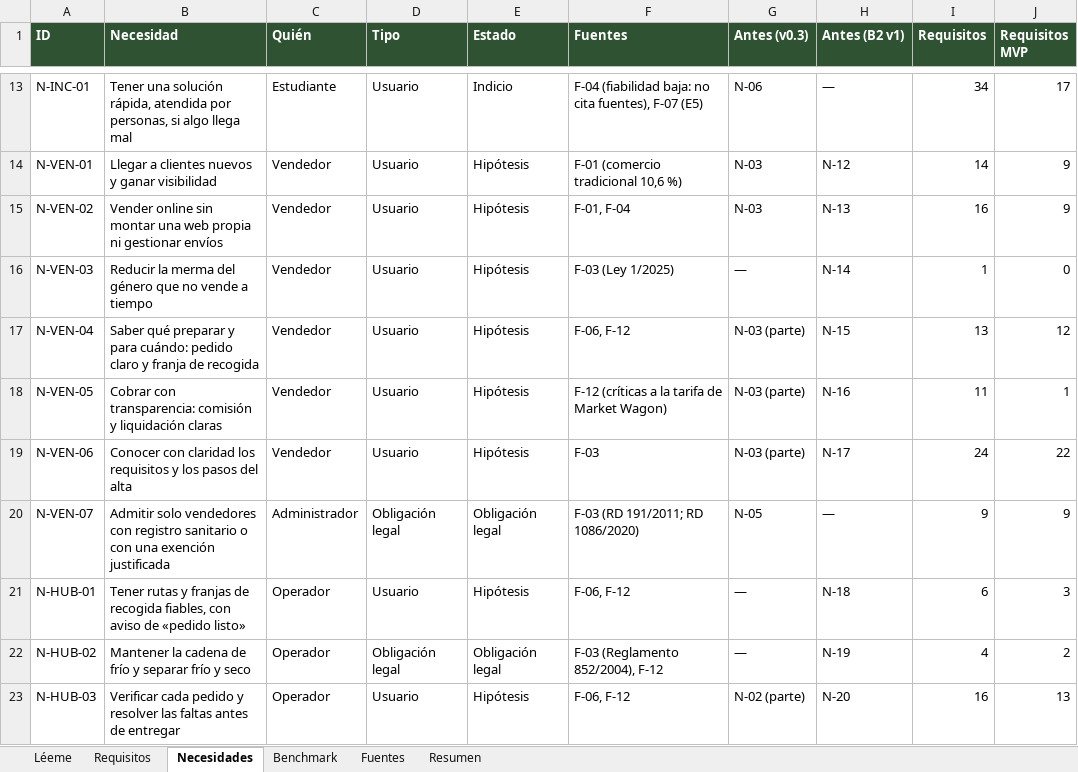
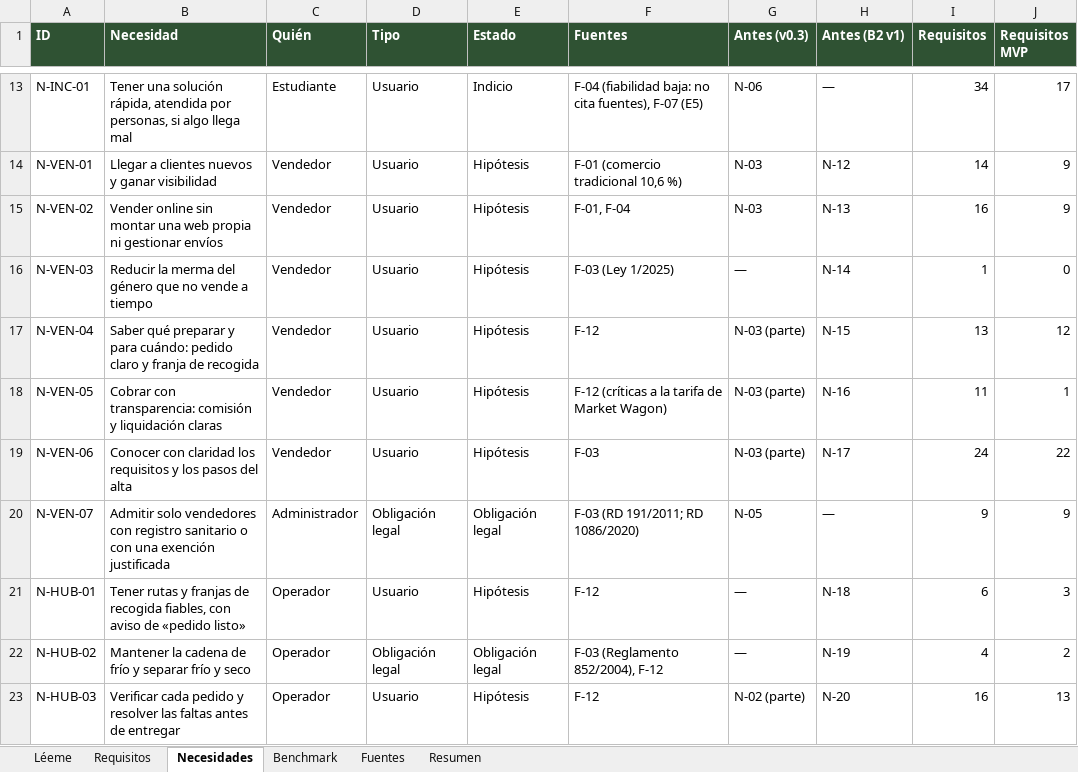
Before and after one commit to sebasbarrabaja-cmyk/Food4All, an Excel workbook: docs/requisitos/FOOD4ALL_requisitos_benchmark.xlsx, sheet Necesidades, drawn as a sheet; only a part is shown, gaps mark what is left out; values as stored, in another font and other column widths than the file's, no borders; the diff names each change by its address in the sheet, - before the commit and + after, or states it on an @@ line.

Commit message:
docs: F-05 y F-06 no se hicieron; F-06 deja de ser fuente (C-25)

```diff
--- a/docs/requisitos/FOOD4ALL_requisitos_benchmark.xlsx (sheet Necesidades)
+++ b/docs/requisitos/FOOD4ALL_requisitos_benchmark.xlsx (sheet Necesidades)
-F17 (Fuentes): F-06, F-12
+F17 (Fuentes): F-12
-F21 (Fuentes): F-06, F-12
+F21 (Fuentes): F-12
-F23 (Fuentes): F-06, F-12
+F23 (Fuentes): F-12
```
Also changed, not shown: 7 other files.
